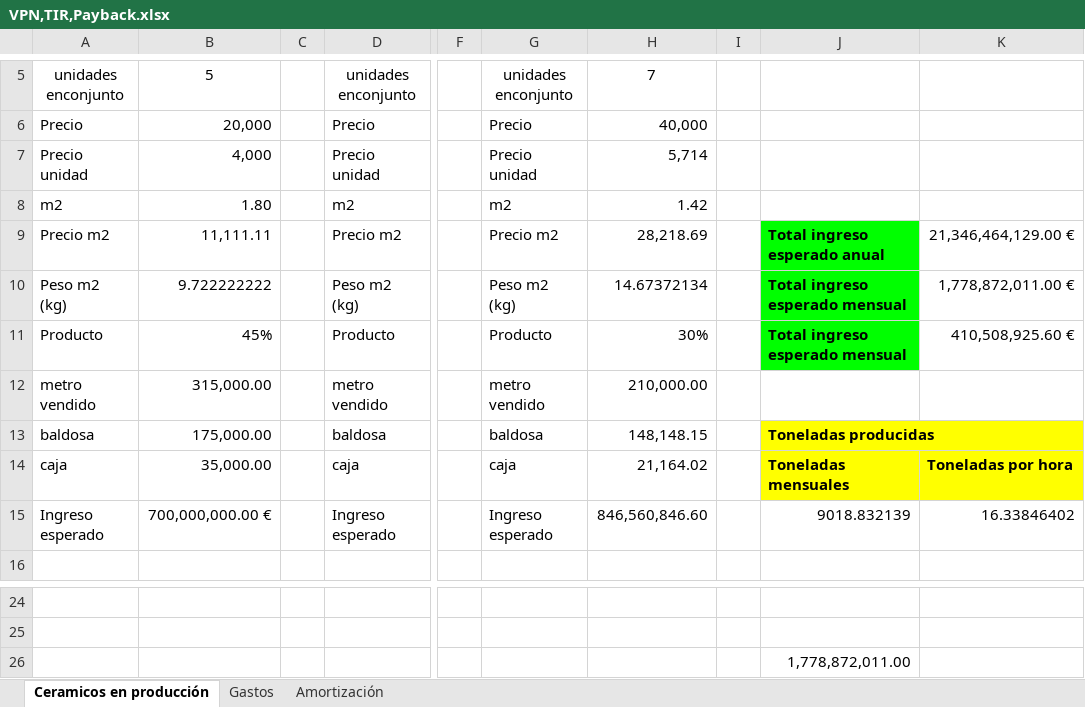
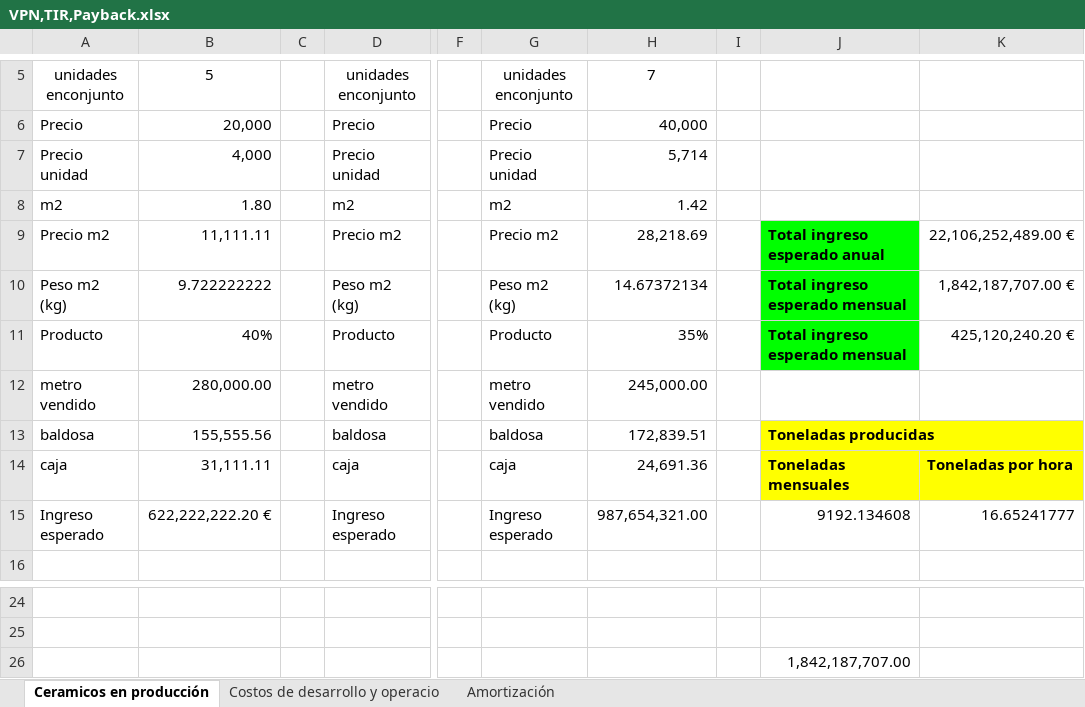
Before and after one commit to Tecnomotion-UNAL2024-1/PROYECTO_APM, an Excel workbook: 4. Evaluación económica del Proyecto/VPN,TIR,Payback.xlsx, sheet Ceramicos en producción, drawn as a sheet; only a part is shown, gaps mark what is left out; values as stored, in another font and other column widths than the file's, no borders; charts and pictures not drawn; the diff names each change by its address in the sheet, - before the commit and + after, or states it on an @@ line.

```diff
--- a/4. Evaluación económica del Proyecto/VPN,TIR,Payback.xlsx (sheet Ceramicos en producción)
+++ b/4. Evaluación económica del Proyecto/VPN,TIR,Payback.xlsx (sheet Ceramicos en producción)
-sheet tab: Gastos
+sheet tab: Costos de desarrollo y operacio
-K9: 21,346,464,129.00 €
+K9: 22,106,252,489.00 €
-K10: 1,778,872,011.00 €
+K10: 1,842,187,707.00 €
-B11: 45%
+B11: 40%
-H11: 30%
+H11: 35%
-K11: 410,508,925.60 €
+K11: 425,120,240.20 €
-B12: 315,000.00
+B12: 280,000.00
-H12: 210,000.00
+H12: 245,000.00
-B13: 175,000.00
+B13: 155,555.56
-H13: 148,148.15
+H13: 172,839.51
-B14: 35,000.00
+B14: 31,111.11
-H14: 21,164.02
+H14: 24,691.36
-B15: 700,000,000.00 €
+B15: 622,222,222.20 €
-H15: 846,560,846.60
+H15: 987,654,321.00
-J15: 9018.832139
+J15: 9192.134608
-K15: 16.33846402
+K15: 16.65241777
-J26: 1,778,872,011.00
+J26: 1,842,187,707.00
```
Also changed, not shown: sheet Amortización, sheet Costos de desarrollo y operacio, formulas that keep their value.
